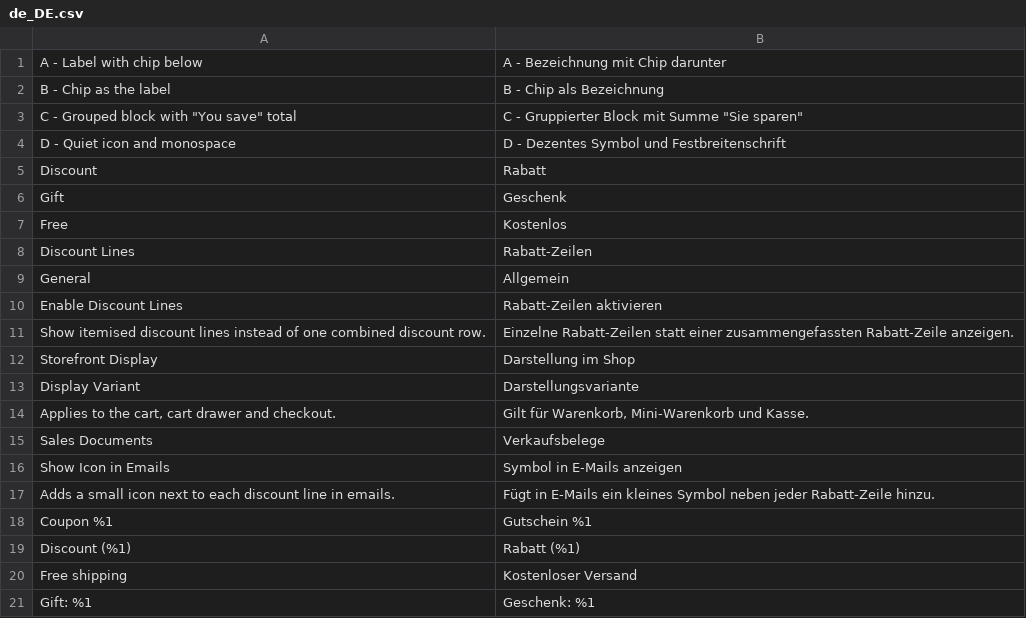
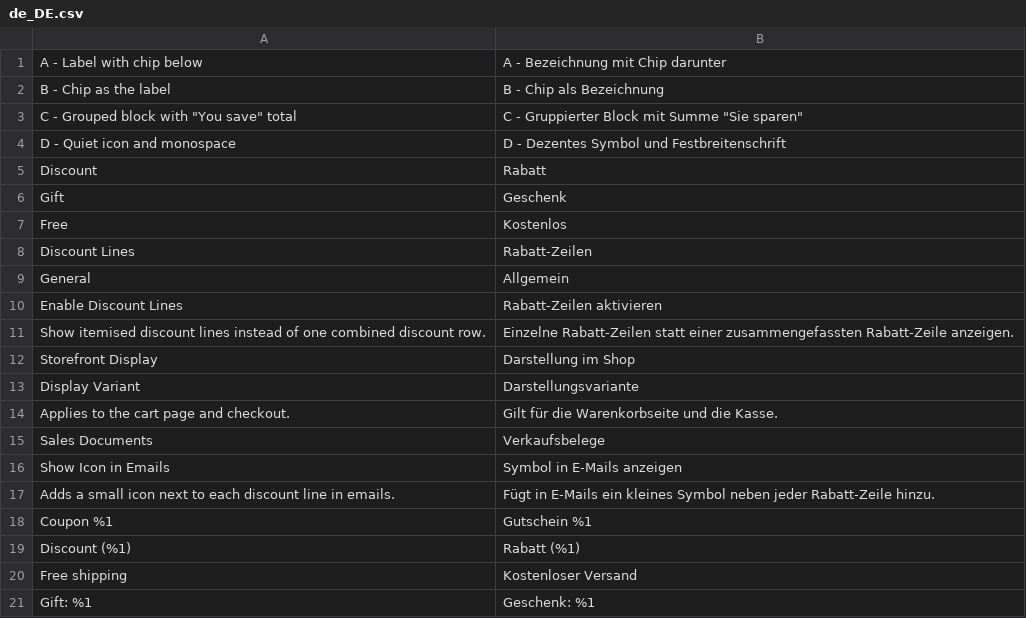
Before and after one commit to pixelperfectat/magento2-module-discount-lines, a CSV file: src/i18n/de_DE.csv, drawn as a sheet.

```diff
--- a/src/i18n/de_DE.csv
+++ b/src/i18n/de_DE.csv
@@ -13,3 +13,3 @@
 "Display Variant","Darstellungsvariante"
-"Applies to the cart, cart drawer and checkout.","Gilt für Warenkorb, Mini-Warenkorb und Kasse."
+"Applies to the cart page and checkout.","Gilt für die Warenkorbseite und die Kasse."
 "Sales Documents","Verkaufsbelege"
```
Also changed, not shown: src/i18n/en_US.csv, 1 other file.
